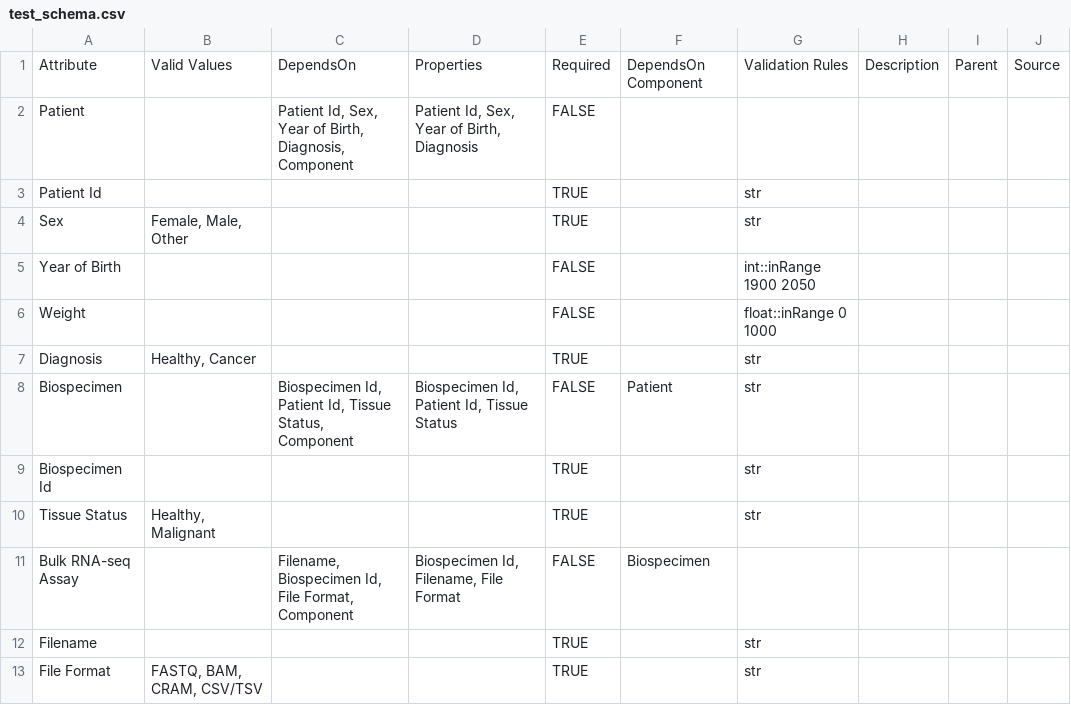
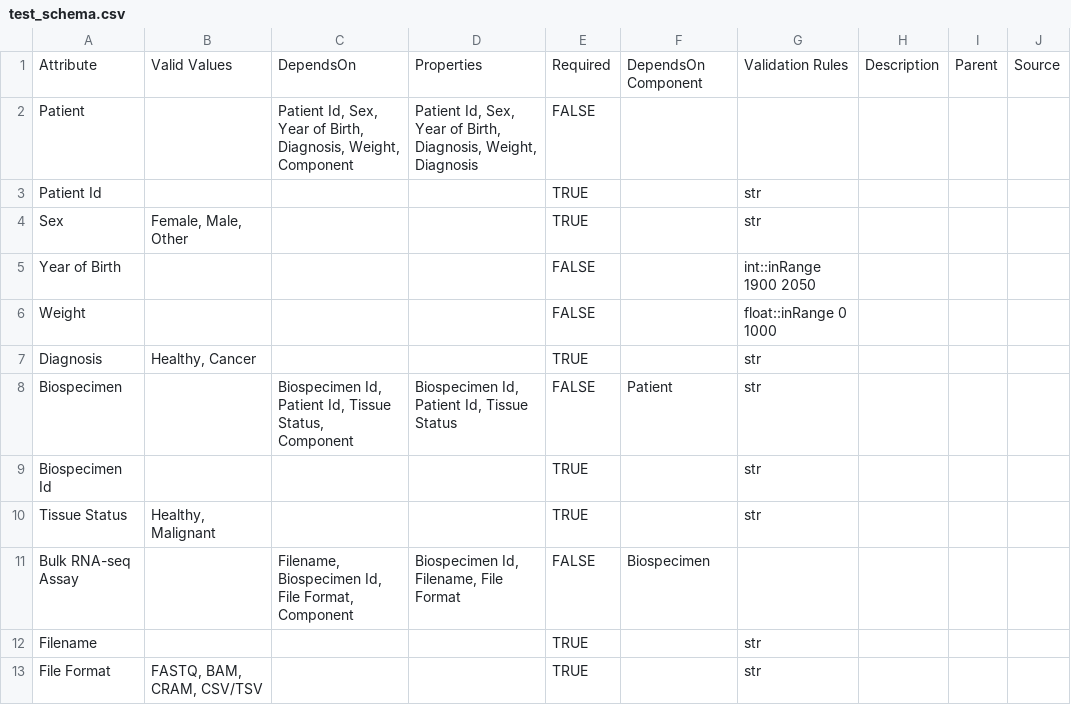
Before and after one commit to Sage-Bionetworks/Schematic-DB-Test-Schemas, a CSV file: test_schema.csv, drawn as a sheet.

Commit message:
Add weight attribute

```diff
--- a/test_schema.csv
+++ b/test_schema.csv
@@ -1,3 +1,3 @@
 Attribute,Valid Values,DependsOn,Properties,Required,DependsOn Component,Validation Rules,Description,Parent,Source
-Patient,,"Patient Id, Sex, Year of Birth, Diagnosis, Component","Patient Id, Sex, Year of Birth, Diagnosis",FALSE,,,,,
+Patient,,"Patient Id, Sex, Year of Birth, Diagnosis, Weight, Component","Patient Id, Sex, Year of Birth, Diagnosis, Weight, Diagnosis",FALSE,,,,,
 Patient Id,,,,TRUE,,str,,,
```
Also changed, not shown: 1 other file.
